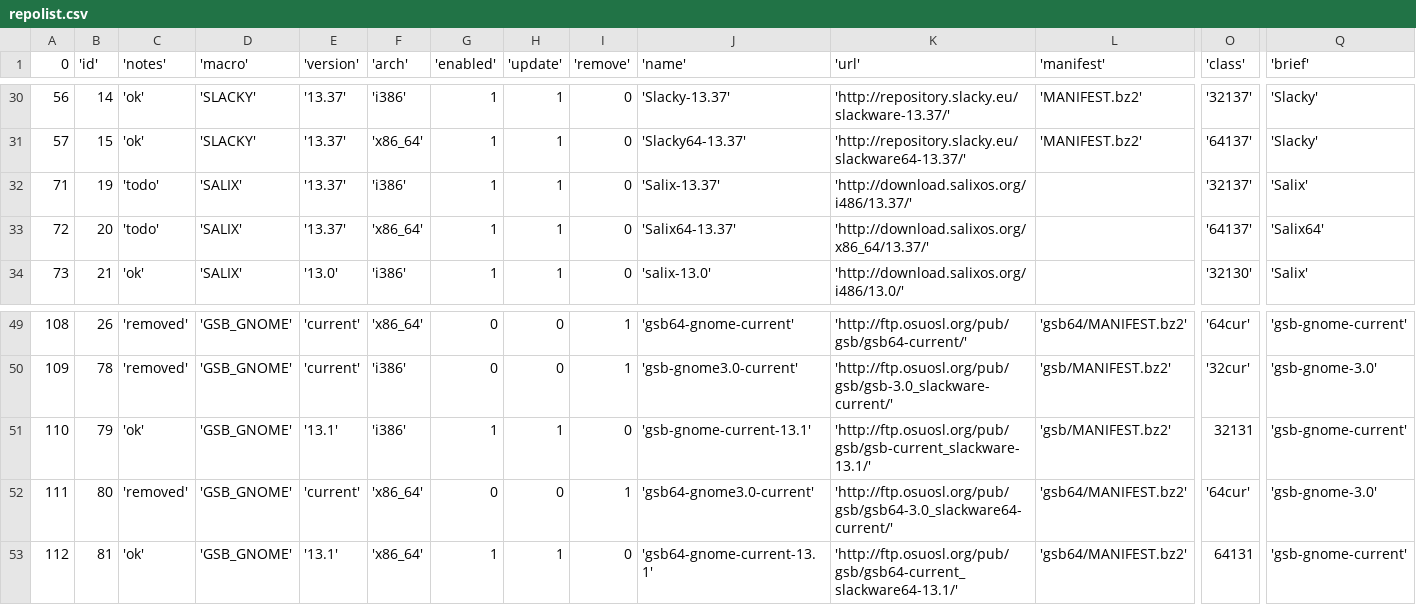
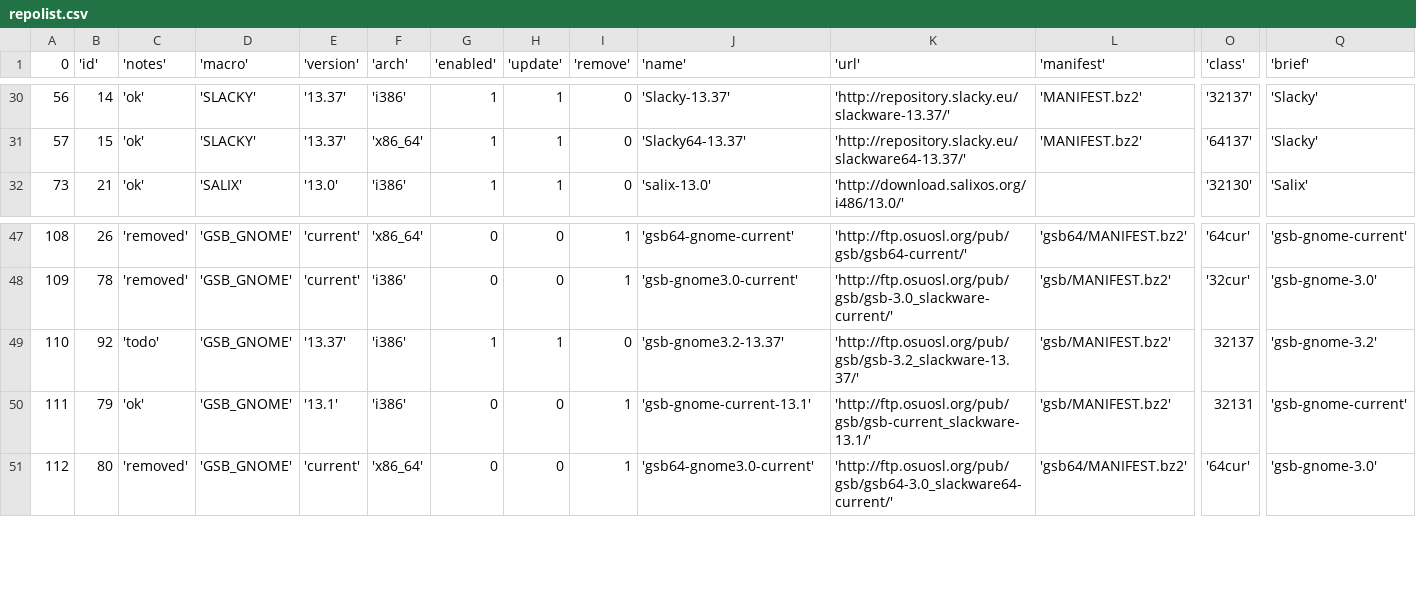
Before and after one commit to mrossini/slakfinder, a CSV file: htdocs/inc/repolist.csv, drawn as a sheet; only a part is shown, gaps mark what is left out; removed rows and columns are numbered as before the commit, all else as after; rows hold the shown columns only; the diff covers the shown part only; the diff names each change by its address in the sheet, - before the commit and + after, or states it on an @@ line.

Commit message:
fix repos

```diff
--- a/htdocs/inc/repolist.csv
+++ b/htdocs/inc/repolist.csv
-row 32: 71 | 19 | 'todo' | 'SALIX' | '13.37' | 'i386' | 1 | 1 | 0 | 'Salix-13.37' | 'http://download.salixos.org/i486/13.37/' |  | '32137' | 'Salix'
-row 33: 72 | 20 | 'todo' | 'SALIX' | '13.37' | 'x86_64' | 1 | 1 | 0 | 'Salix64-13.37' | 'http://download.salixos.org/x86_64/13.37/' |  | '64137' | 'Salix64'
-B49 ('id'): 79
+B49 ('id'): 92
-C49 ('notes'): 'ok'
+C49 ('notes'): 'todo'
-E49 ('version'): '13.1'
+E49 ('version'): '13.37'
-J49 ('name'): 'gsb-gnome-current-13.1'
+J49 ('name'): 'gsb-gnome3.2-13.37'
-K49 ('url'): 'http://ftp.osuosl.org/pub/gsb/gsb-current_slackware-13.1/'
+K49 ('url'): 'http://ftp.osuosl.org/pub/gsb/gsb-3.2_slackware-13.37/'
-O49 ('class'): 32131
+O49 ('class'): 32137
-Q49 ('brief'): 'gsb-gnome-current'
+Q49 ('brief'): 'gsb-gnome-3.2'
-B50 ('id'): 80
+B50 ('id'): 79
-C50 ('notes'): 'removed'
+C50 ('notes'): 'ok'
-E50 ('version'): 'current'
+E50 ('version'): '13.1'
-F50 ('arch'): 'x86_64'
+F50 ('arch'): 'i386'
-J50 ('name'): 'gsb64-gnome3.0-current'
+J50 ('name'): 'gsb-gnome-current-13.1'
-K50 ('url'): 'http://ftp.osuosl.org/pub/gsb/gsb64-3.0_slackware64-current/'
+K50 ('url'): 'http://ftp.osuosl.org/pub/gsb/gsb-current_slackware-13.1/'
-L50 ('manifest'): 'gsb64/MANIFEST.bz2'
+L50 ('manifest'): 'gsb/MANIFEST.bz2'
-O50 ('class'): '64cur'
+O50 ('class'): 32131
-Q50 ('brief'): 'gsb-gnome-3.0'
+Q50 ('brief'): 'gsb-gnome-current'
-B51 ('id'): 81
+B51 ('id'): 80
-C51 ('notes'): 'ok'
+C51 ('notes'): 'removed'
-E51 ('version'): '13.1'
+E51 ('version'): 'current'
-G51 ('enabled'): 1
+G51 ('enabled'): 0
-H51 ('update'): 1
+H51 ('update'): 0
-I51 ('remove'): 0
+I51 ('remove'): 1
-J51 ('name'): 'gsb64-gnome-current-13.1'
+J51 ('name'): 'gsb64-gnome3.0-current'
-K51 ('url'): 'http://ftp.osuosl.org/pub/gsb/gsb64-current_slackware64-13.1/'
+K51 ('url'): 'http://ftp.osuosl.org/pub/gsb/gsb64-3.0_slackware64-current/'
-O51 ('class'): 64131
+O51 ('class'): '64cur'
-Q51 ('brief'): 'gsb-gnome-current'
+Q51 ('brief'): 'gsb-gnome-3.0'
```
Also changed, not shown: 2 added rows and 58 edited cells elsewhere in this file.
